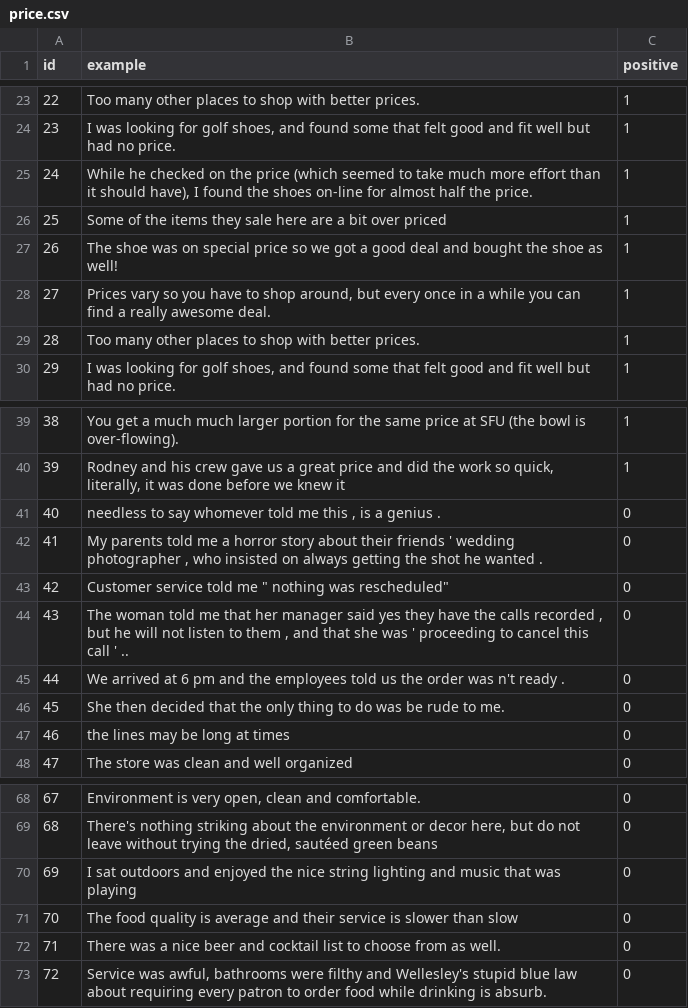
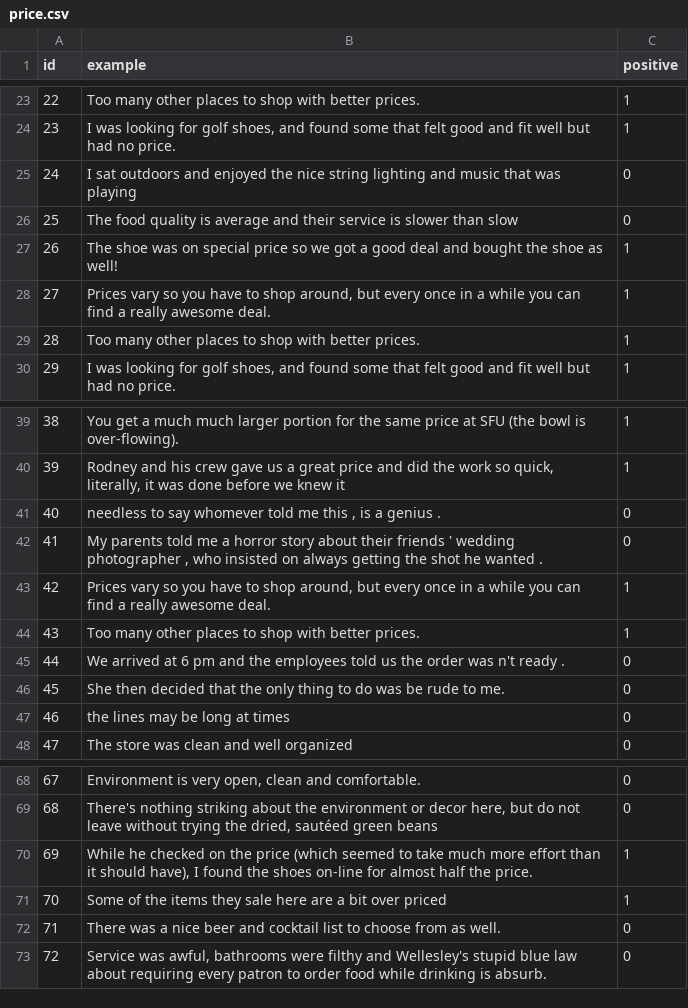
Before and after one commit to SimretA/pattern_synthesizer_api, a CSV file: examples/df/price.csv, drawn as a sheet; only a part is shown, gaps mark what is left out; the diff covers the shown part only.

```diff
--- a/examples/df/price.csv
+++ b/examples/df/price.csv
@@ -47,6 +47,6 @@ id,example,positive
 ",1
-24,"While he checked on the price (which seemed to take much more effort than it should have), I found the shoes on-line for almost half the price.
-",1
-25,"Some of the items they sale here are a bit over priced
-",1
+24,"I sat outdoors and enjoyed the nice string lighting and music that was playing
+",0
+25,"The food quality is average and their service is slower than slow
+",0
 26,"The shoe was on special price so we got a good deal and bought the shoe as well!
@@ -83,6 +83,6 @@ id,example,positive
 ",0
-42,"Customer service told me "" nothing was rescheduled""
-",0
-43,"The woman told me that her manager said yes they have the calls recorded , but he will not listen to them , and that she was ' proceeding to cancel this call ' ..
-",0
+42,"Prices vary so you have to shop around, but every once in a while you can find a really awesome deal.
+",1
+43,"Too many other places to shop with better prices.
+",1
 44,"We arrived at 6 pm and the employees told us the order was n't ready .
@@ -137,6 +137,6 @@ id,example,positive
 ",0
-69,"I sat outdoors and enjoyed the nice string lighting and music that was playing
-",0
-70,"The food quality is average and their service is slower than slow
-",0
+69,"While he checked on the price (which seemed to take much more effort than it should have), I found the shoes on-line for almost half the price.
+",1
+70,"Some of the items they sale here are a bit over priced
+",1
 71,"There was a nice beer and cocktail list to choose from as well.
```
Also changed, not shown: 27 edited cells elsewhere in this file, 35 other files.
